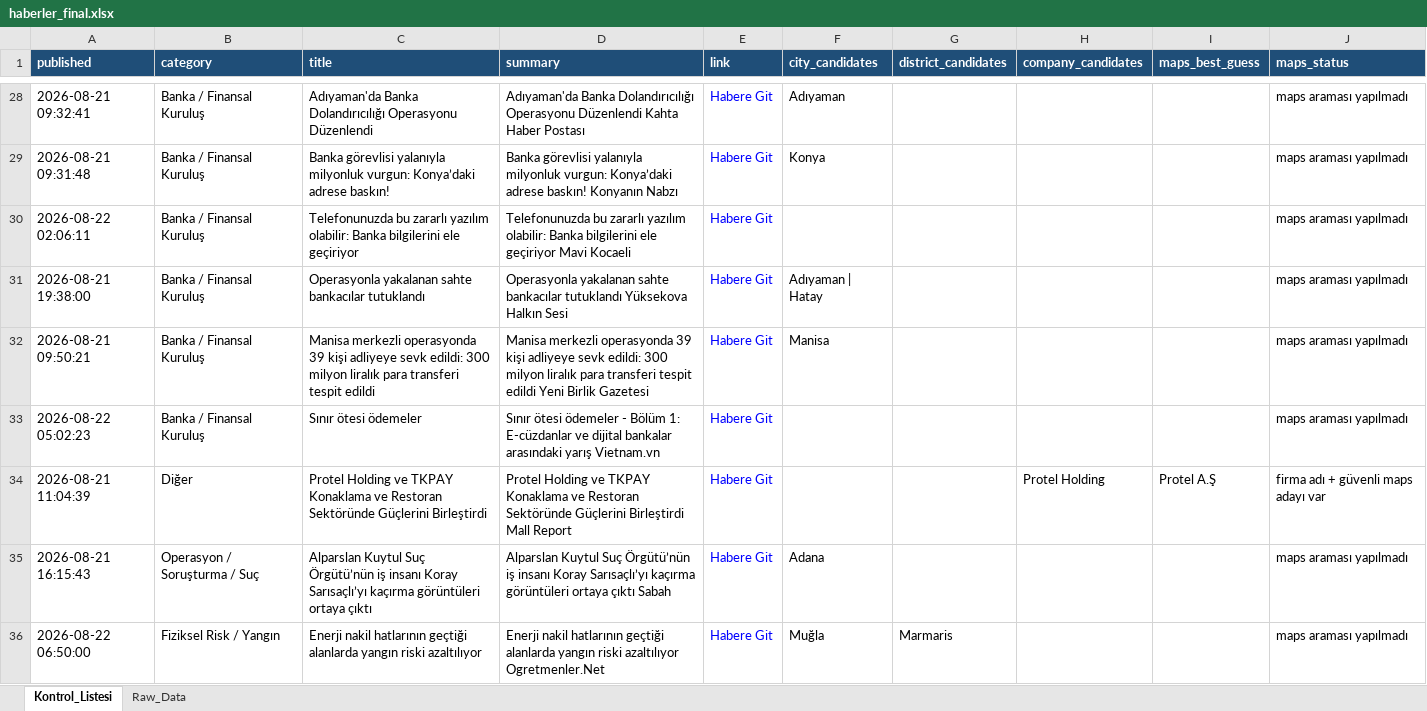
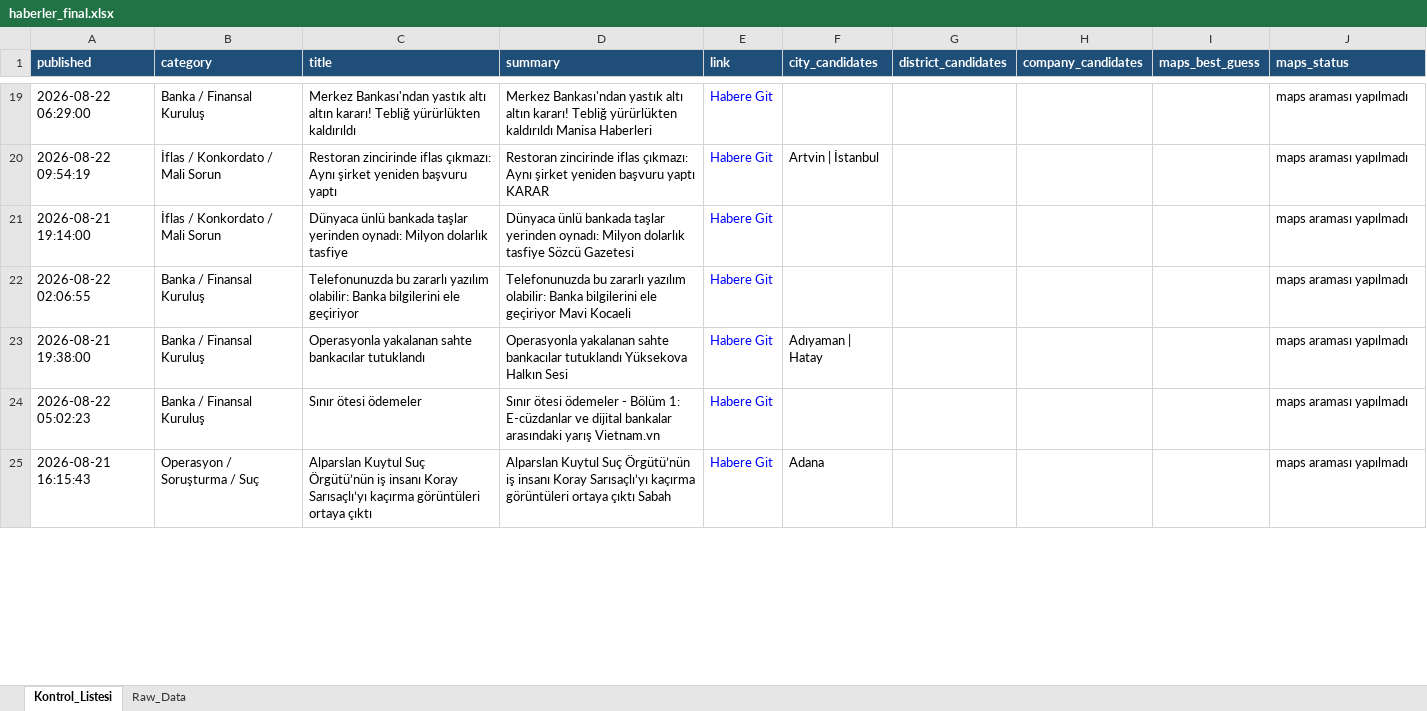
Before and after one commit to 19982109/haber-risk-monitor, an Excel workbook: data/haberler_final.xlsx, sheet Kontrol_Listesi, drawn as a sheet; only a part is shown, gaps mark what is left out; values as stored, in another font and other column widths than the file's, no borders; removed rows and columns are numbered as before the commit, all else as after; the diff covers the shown part only; the diff names each change by its address in the sheet, - before the commit and + after, or states it on an @@ line.

```diff
--- a/data/haberler_final.xlsx (sheet Kontrol_Listesi)
+++ b/data/haberler_final.xlsx (sheet Kontrol_Listesi)
-A19 (published): 2026-08-21 09:32:41
+A19 (published): 2026-08-22 06:29:00
-C19 (title): Adıyaman'da Banka Dolandırıcılığı Operasyonu Düzenlendi
+C19 (title): Merkez Bankası'ndan yastık altı altın kararı! Tebliğ yürürlükten kaldırıldı
-D19 (summary): Adıyaman'da Banka Dolandırıcılığı Operasyonu Düzenlendi Kahta Haber Postası
+D19 (summary): Merkez Bankası'ndan yastık altı altın kararı! Tebliğ yürürlükten kaldırıldı Manisa Haberleri
-F19 (city_candidates): Adıyaman
+F19 (city_candidates): (empty)
+row 20: 2026-08-22 09:54:19 | İflas / Konkordato / Mali Sorun | Restoran zincirinde iflas çıkmazı: Aynı şirket yeniden başvuru yaptı | Restoran zincirinde iflas çıkmazı: Aynı şirket yeniden başvuru yaptı KARAR | Habere Git | Artvin | İstanbul |  |  |  | maps araması yapılmadı
-A21 (published): 2026-08-21 09:31:48
+A21 (published): 2026-08-21 19:14:00
-B21 (category): Banka / Finansal Kuruluş
+B21 (category): İflas / Konkordato / Mali Sorun
-C21 (title): Banka görevlisi yalanıyla milyonluk vurgun: Konya’daki adrese baskın!
+C21 (title): Dünyaca ünlü bankada taşlar yerinden oynadı: Milyon dolarlık tasfiye
-D21 (summary): Banka görevlisi yalanıyla milyonluk vurgun: Konya’daki adrese baskın! Konyanın Nabzı
+D21 (summary): Dünyaca ünlü bankada taşlar yerinden oynadı: Milyon dolarlık tasfiye Sözcü Gazetesi
-F21 (city_candidates): Konya
+F21 (city_candidates): (empty)
-A22 (published): 2026-08-22 02:06:11
+A22 (published): 2026-08-22 02:06:55
-row 32: 2026-08-21 09:50:21 | Banka / Finansal Kuruluş | Manisa merkezli operasyonda 39 kişi adliyeye sevk edildi: 300 milyon liralık para transferi tespit edildi | Manisa merkezli operasyonda 39 kişi adliyeye sevk edildi: 300 milyon liralık para transferi tespit edildi Yeni Birlik Gazetesi | Habere Git | Manisa |  |  |  | maps araması yapılmadı
-row 34: 2026-08-21 11:04:39 | Diğer | Protel Holding ve TKPAY Konaklama ve Restoran Sektöründe Güçlerini Birleştirdi | Protel Holding ve TKPAY Konaklama ve Restoran Sektöründe Güçlerini Birleştirdi Mall Report | Habere Git |  |  | Protel Holding | Protel A.Ş | firma adı + güvenli maps adayı var
-row 36: 2026-08-22 06:50:00 | Fiziksel Risk / Yangın | Enerji nakil hatlarının geçtiği alanlarda yangın riski azaltılıyor | Enerji nakil hatlarının geçtiği alanlarda yangın riski azaltılıyor Ogretmenler.Net | Habere Git | Muğla | Marmaris |  |  | maps araması yapılmadı
```
Also changed, not shown: 13 added rows, 21 removed rows, 1 moved row and 36 edited cells elsewhere in this sheet, sheet Raw_Data, 1 other file.
